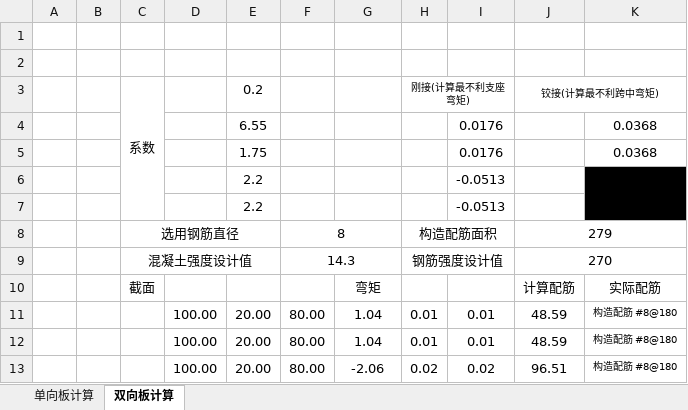
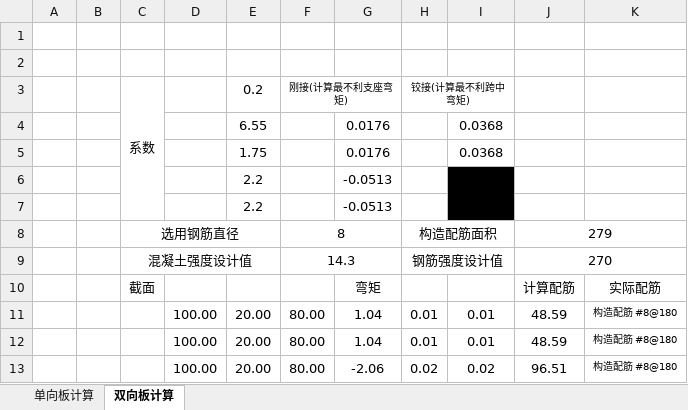
Before and after one commit to analyman/TM-design, an Excel workbook: 结构设计/板计算/板配筋计算.xlsx, sheet 双向板计算, drawn as a sheet; only a part is shown; values as stored, in another font and other column widths than the file's, no borders; charts and pictures not drawn; removed rows and columns are numbered as before the commit, all else as after; the diff names each change by its address in the sheet, - before the commit and + after, or states it on an @@ line.

```diff
--- a/结构设计/板计算/板配筋计算.xlsx (sheet 双向板计算)
+++ b/结构设计/板计算/板配筋计算.xlsx (sheet 双向板计算)
-row 3:  |  | 系数 |  | 0.2 |  |  | 刚接(计算最不利支座弯矩) |  | 铰接(计算最不利跨中弯矩)
-row 4:  |  |  |  | 6.55 |  |  |  | 0.0176 |  | 0.0368
-row 5:  |  |  |  | 1.75 |  |  |  | 0.0176 |  | 0.0368
-row 6:  |  |  |  | 2.2 |  |  |  | -0.0513
-row 7:  |  |  |  | 2.2 |  |  |  | -0.0513
+row 3:  |  | 系数 |  | 0.2 | 刚接(计算最不利支座弯矩) |  | 铰接(计算最不利跨中弯矩)
+row 4:  |  |  |  | 6.55 |  | 0.0176 |  | 0.0368
+row 5:  |  |  |  | 1.75 |  | 0.0176 |  | 0.0368
+row 6:  |  |  |  | 2.2 |  | -0.0513
+row 7:  |  |  |  | 2.2 |  | -0.0513
```
Also changed, not shown: charts or pictures, 2 other files.
